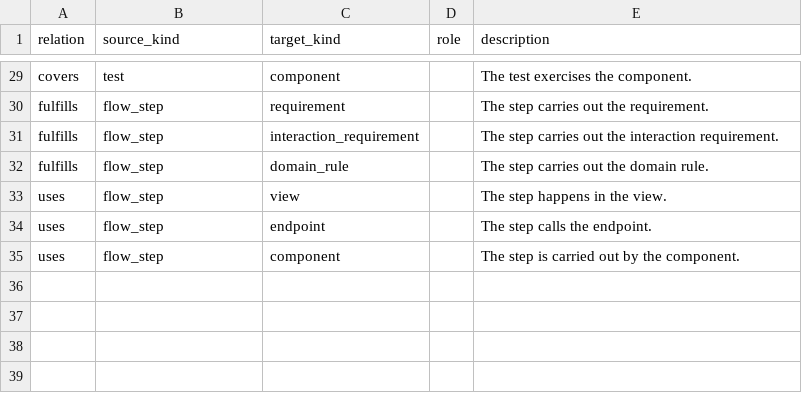
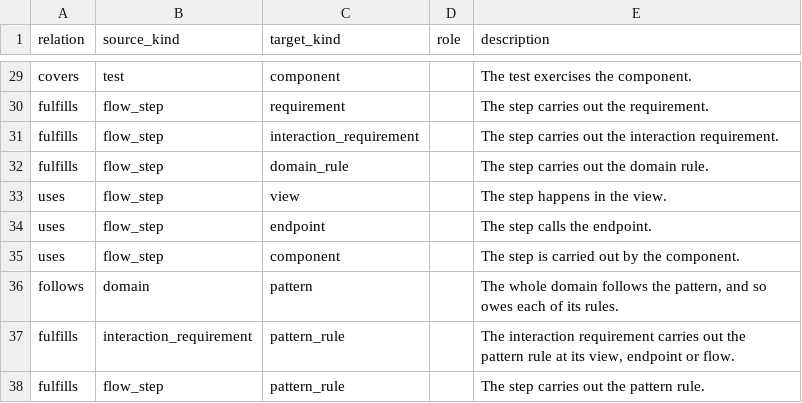
Before and after one commit to Jared4Robertson/lathe, a CSV file: lathe/meta/relations.csv, drawn as a sheet; only a part is shown, gaps mark what is left out; the diff names each change by its address in the sheet, - before the commit and + after, or states it on an @@ line.

```diff
--- a/lathe/meta/relations.csv
+++ b/lathe/meta/relations.csv
+row 36: follows | domain | pattern |  | The whole domain follows the pattern, and so owes each of its rules.
+row 37: fulfills | interaction_requirement | pattern_rule |  | The interaction requirement carries out the pattern rule at its view, endpoint or flow.
+row 38: fulfills | flow_step | pattern_rule |  | The step carries out the pattern rule.
```
Also changed, not shown: lathe/meta/kinds.csv, 4 other files.
